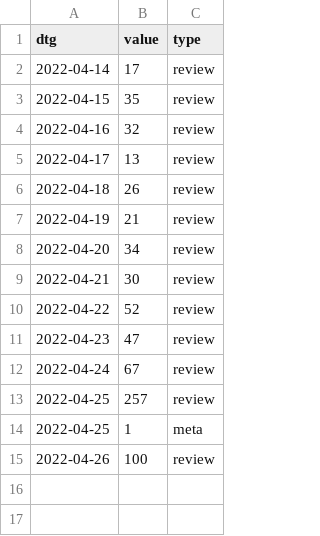
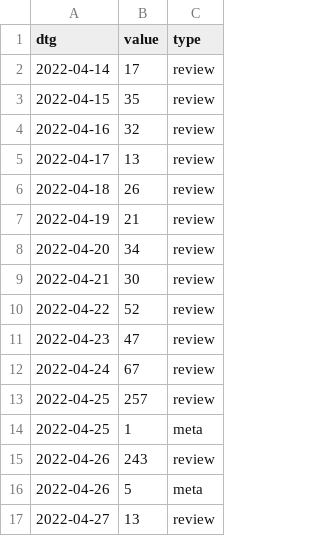
Before and after one commit to acl-org/arr-health, a CSV file: iterations/2022/march/review_dates.csv, drawn as a sheet.

```diff
--- a/iterations/2022/march/review_dates.csv
+++ b/iterations/2022/march/review_dates.csv
@@ -14,2 +14,4 @@ dtg,value,type
 2022-04-25,1,meta
-2022-04-26,100,review
+2022-04-26,243,review
+2022-04-26,5,meta
+2022-04-27,13,review
```
Also changed, not shown: iterations/2022/february/review_dates.csv, 5 other files.
